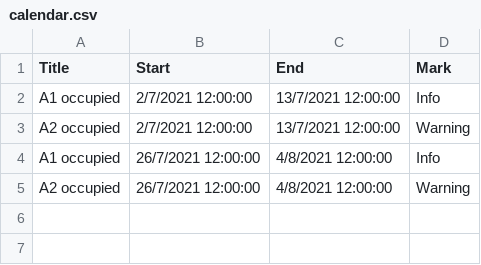
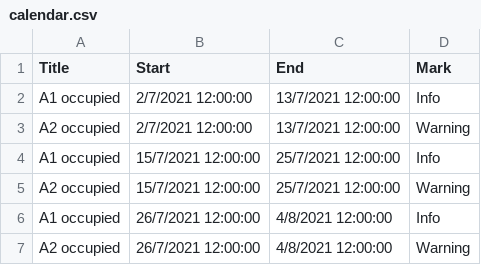
Before and after one commit to klicanet/klicanet.github.io-ARCHIVE, a CSV file: calendar.csv, drawn as a sheet; the diff names each change by its address in the sheet, - before the commit and + after, or states it on an @@ line.

Commit message:
Update calendar.csv

```diff
--- a/calendar.csv
+++ b/calendar.csv
+row 4: A1 occupied | 15/7/2021 12:00:00 | 25/7/2021 12:00:00 | Info
+row 5: A2 occupied | 15/7/2021 12:00:00 | 25/7/2021 12:00:00 | Warning
```
